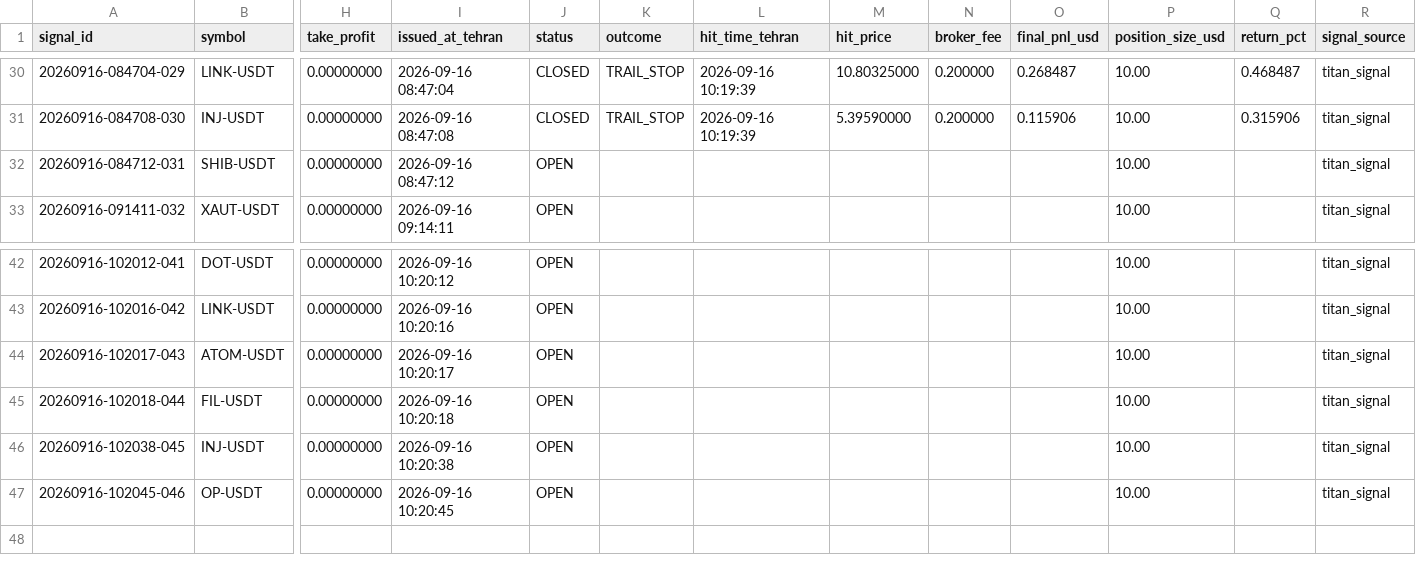
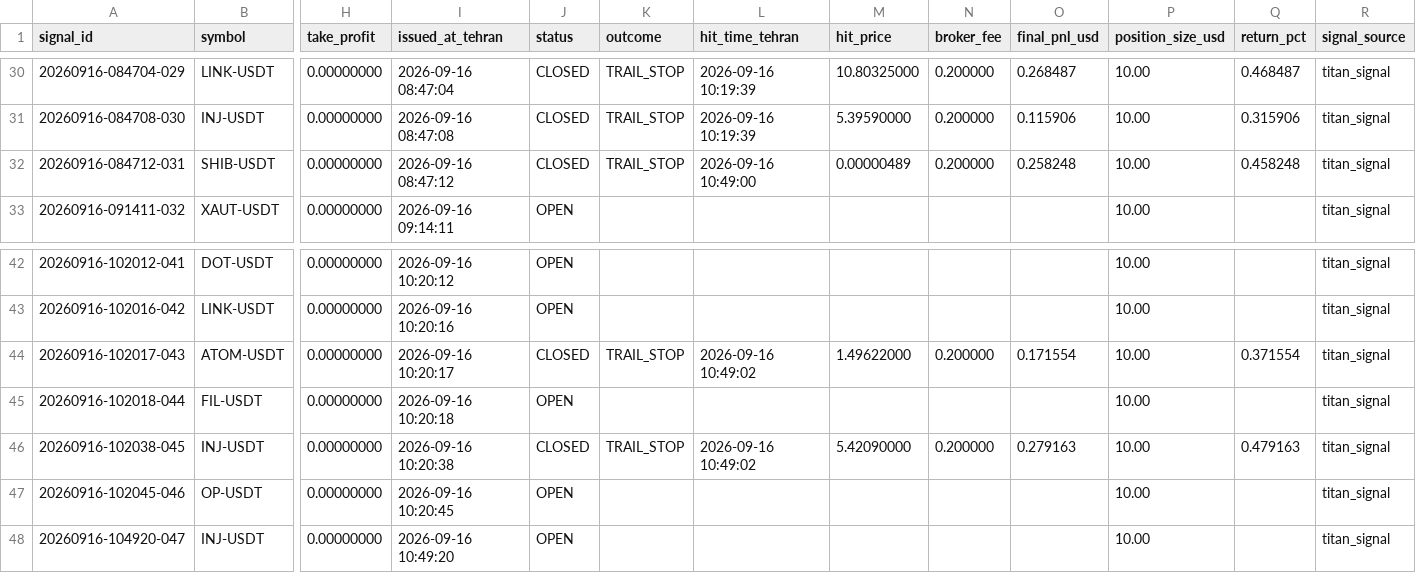
Before and after one commit to khosroabadi-Soft/Titan-Signal, a CSV file: data/signals/2026-09-16.csv, drawn as a sheet; only a part is shown, gaps mark what is left out; rows hold the shown columns only; the diff names each change by its address in the sheet, - before the commit and + after, or states it on an @@ line.

```diff
--- a/data/signals/2026-09-16.csv
+++ b/data/signals/2026-09-16.csv
-J32 (status): OPEN
+J32 (status): CLOSED
-K32 (outcome): (empty)
+K32 (outcome): TRAIL_STOP
-L32 (hit_time_tehran): (empty)
+L32 (hit_time_tehran): 2026-09-16 10:49:00
-M32 (hit_price): (empty)
+M32 (hit_price): 0.00000489
-N32 (broker_fee): (empty)
+N32 (broker_fee): 0.200000
-O32 (final_pnl_usd): (empty)
+O32 (final_pnl_usd): 0.258248
-Q32 (return_pct): (empty)
+Q32 (return_pct): 0.458248
-J44 (status): OPEN
+J44 (status): CLOSED
-K44 (outcome): (empty)
+K44 (outcome): TRAIL_STOP
-L44 (hit_time_tehran): (empty)
+L44 (hit_time_tehran): 2026-09-16 10:49:02
-M44 (hit_price): (empty)
+M44 (hit_price): 1.49622000
-N44 (broker_fee): (empty)
+N44 (broker_fee): 0.200000
-O44 (final_pnl_usd): (empty)
+O44 (final_pnl_usd): 0.171554
-Q44 (return_pct): (empty)
+Q44 (return_pct): 0.371554
-J46 (status): OPEN
+J46 (status): CLOSED
-K46 (outcome): (empty)
+K46 (outcome): TRAIL_STOP
-L46 (hit_time_tehran): (empty)
+L46 (hit_time_tehran): 2026-09-16 10:49:02
-M46 (hit_price): (empty)
+M46 (hit_price): 5.42090000
-N46 (broker_fee): (empty)
+N46 (broker_fee): 0.200000
-O46 (final_pnl_usd): (empty)
+O46 (final_pnl_usd): 0.279163
-Q46 (return_pct): (empty)
+Q46 (return_pct): 0.479163
+row 48: 20260916-104920-047 | INJ-USDT | 0.00000000 | 2026-09-16 10:49:20 | OPEN |  |  |  |  |  | 10.00 |  | titan_signal
```
Also changed, not shown: 1 other file.
